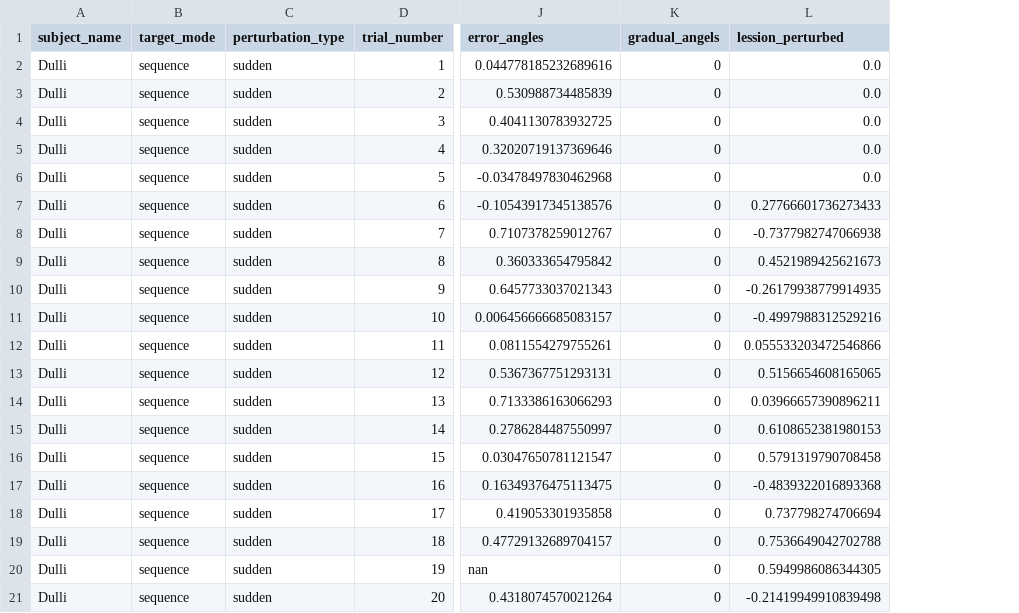
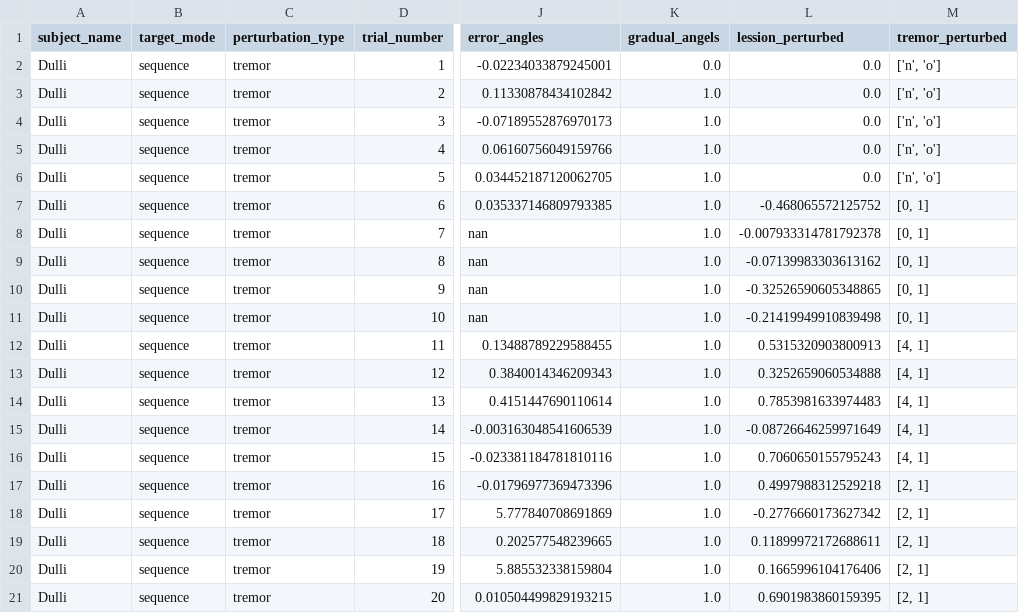
Before and after one commit to lolotta/Neural_Modeling_Motor, a CSV file: HW4/Savings/error_angles_Dulli.csv, drawn as a sheet; only a part is shown, gaps mark what is left out; the diff names each change by its address in the sheet, - before the commit and + after, or states it on an @@ line.

```diff
--- a/HW4/Savings/error_angles_Dulli.csv
+++ b/HW4/Savings/error_angles_Dulli.csv
+column M (tremor_perturbed), rows 2-21: ['n', 'o'] | ['n', 'o'] | ['n', 'o'] | ['n', 'o'] | ['n', 'o'] | [0, 1] | [0, 1] | [0, 1] | [0, 1] | [0, 1] | [4, 1] | [4, 1] | [4, 1] | [4, 1] | [4, 1] | [2, 1] | [2, 1] | [2, 1] | [2, 1] | [2, 1]
-C2:C21 (perturbation_type): sudden
+C2:C21 (perturbation_type): tremor
-J2 (error_angles): 0.044778185232689616
+J2 (error_angles): -0.02234033879245001
-K2 (gradual_angels): 0
+K2 (gradual_angels): 0.0
-J3 (error_angles): 0.530988734485839
+J3 (error_angles): 0.11330878434102842
-K3:K21 (gradual_angels): 0
+K3:K21 (gradual_angels): 1.0
-J4 (error_angles): 0.4041130783932725
+J4 (error_angles): -0.07189552876970173
-J5 (error_angles): 0.32020719137369646
+J5 (error_angles): 0.06160756049159766
-J6 (error_angles): -0.03478497830462968
+J6 (error_angles): 0.034452187120062705
-J7 (error_angles): -0.10543917345138576
+J7 (error_angles): 0.035337146809793385
-L7 (lession_perturbed): 0.27766601736273433
+L7 (lession_perturbed): -0.468065572125752
-J8 (error_angles): 0.7107378259012767
+J8 (error_angles): nan
-L8 (lession_perturbed): -0.7377982747066938
+L8 (lession_perturbed): -0.007933314781792378
-J9 (error_angles): 0.360333654795842
+J9 (error_angles): nan
-L9 (lession_perturbed): 0.4521989425621673
+L9 (lession_perturbed): -0.07139983303613162
-J10 (error_angles): 0.6457733037021343
+J10 (error_angles): nan
-L10 (lession_perturbed): -0.26179938779914935
+L10 (lession_perturbed): -0.32526590605348865
-J11 (error_angles): 0.006456666685083157
+J11 (error_angles): nan
-L11 (lession_perturbed): -0.4997988312529216
+L11 (lession_perturbed): -0.21419949910839498
-J12 (error_angles): 0.0811554279755261
+J12 (error_angles): 0.13488789229588455
-L12 (lession_perturbed): 0.055533203472546866
+L12 (lession_perturbed): 0.5315320903800913
-J13 (error_angles): 0.5367367751293131
+J13 (error_angles): 0.3840014346209343
-L13 (lession_perturbed): 0.5156654608165065
+L13 (lession_perturbed): 0.3252659060534888
-J14 (error_angles): 0.7133386163066293
+J14 (error_angles): 0.4151447690110614
-L14 (lession_perturbed): 0.03966657390896211
+L14 (lession_perturbed): 0.7853981633974483
-J15 (error_angles): 0.2786284487550997
+J15 (error_angles): -0.003163048541606539
-L15 (lession_perturbed): 0.6108652381980153
+L15 (lession_perturbed): -0.08726646259971649
-J16 (error_angles): 0.03047650781121547
+J16 (error_angles): -0.023381184781810116
-L16 (lession_perturbed): 0.5791319790708458
+L16 (lession_perturbed): 0.7060650155795243
-J17 (error_angles): 0.16349376475113475
+J17 (error_angles): -0.01796977369473396
-L17 (lession_perturbed): -0.4839322016893368
+L17 (lession_perturbed): 0.4997988312529218
-J18 (error_angles): 0.419053301935858
+J18 (error_angles): 5.777840708691869
-L18 (lession_perturbed): 0.737798274706694
+L18 (lession_perturbed): -0.2776660173627342
-J19 (error_angles): 0.47729132689704157
+J19 (error_angles): 0.202577548239665
-L19 (lession_perturbed): 0.7536649042702788
+L19 (lession_perturbed): 0.11899972172688611
-J20 (error_angles): nan
+J20 (error_angles): 5.885532338159804
-L20 (lession_perturbed): 0.5949986086344305
+L20 (lession_perturbed): 0.1665996104176406
-J21 (error_angles): 0.4318074570021264
+J21 (error_angles): 0.010504499829193215
-L21 (lession_perturbed): -0.21419949910839498
+L21 (lession_perturbed): 0.6901983860159395
```
Also changed, not shown: 1 other file.
